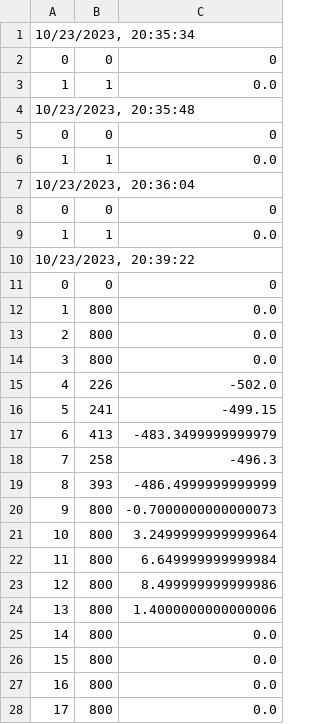
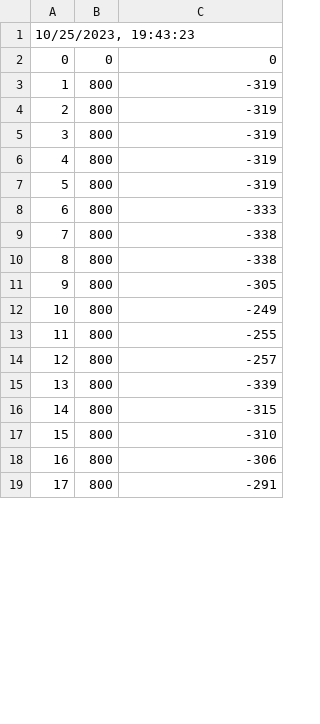
Before and after one commit to NDR008/TensorFlowPSX, a CSV file: logging.csv, drawn as a sheet; only a part is shown; the diff covers the shown part only.

```diff
--- a/logging.csv
+++ b/logging.csv
@@ -1,28 +1,19 @@
-"10/23/2023, 20:35:34"
+"10/25/2023, 19:43:23"
 0,0,0
-1,1,0.0
-"10/23/2023, 20:35:48"
-0,0,0
-1,1,0.0
-"10/23/2023, 20:36:04"
-0,0,0
-1,1,0.0
-"10/23/2023, 20:39:22"
-0,0,0
-1,800,0.0
-2,800,0.0
-3,800,0.0
-4,226,-502.0
-5,241,-499.15
-6,413,-483.3499999999979
-7,258,-496.3
-8,393,-486.4999999999999
-9,800,-0.7000000000000073
-10,800,3.2499999999999964
-11,800,6.649999999999984
-12,800,8.499999999999986
-13,800,1.4000000000000006
-14,800,0.0
-15,800,0.0
-16,800,0.0
-17,800,0.0
+1,800,-319
+2,800,-319
+3,800,-319
+4,800,-319
+5,800,-319
+6,800,-333
+7,800,-338
+8,800,-338
+9,800,-305
+10,800,-249
+11,800,-255
+12,800,-257
+13,800,-339
+14,800,-315
+15,800,-310
+16,800,-306
+17,800,-291
```
Also changed, not shown: 28 removed rows and 6 edited cells elsewhere in this file, 5 other files.
